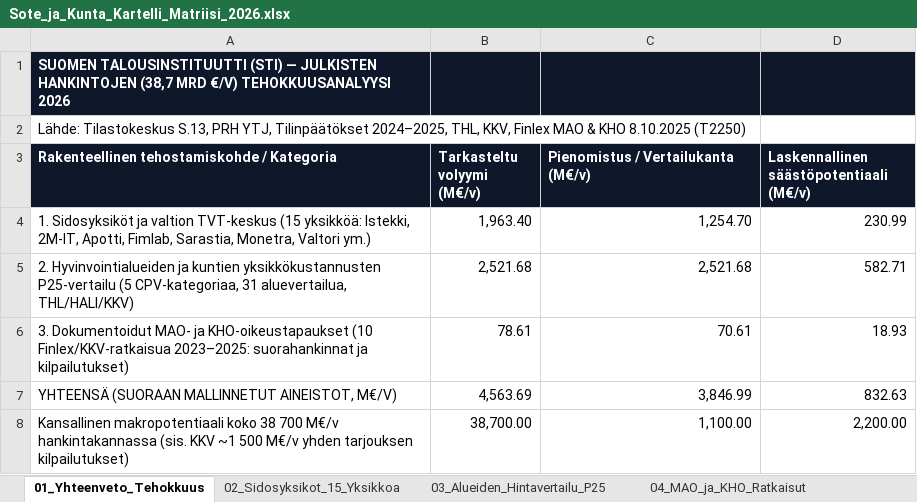
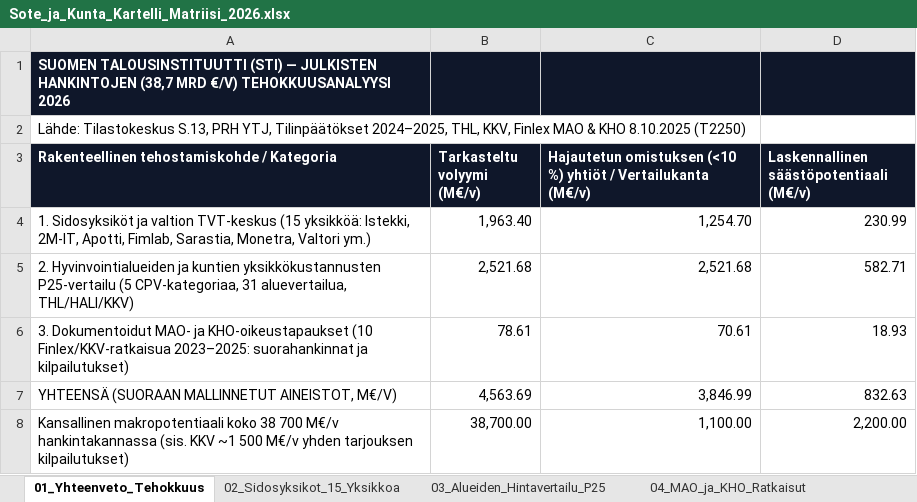
Before and after one commit to libertaari-suomalainen/kartelli-tutka, an Excel workbook: dist/Sote_ja_Kunta_Kartelli_Matriisi_2026.xlsx, sheet 01_Yhteenveto_Tehokkuus, drawn as a sheet; values as stored, in another font and other column widths than the file's, no borders; the diff names each change by its address in the sheet, - before the commit and + after, or states it on an @@ line.

Commit message:
Iteration 2 Red-Team Upgrade: 31-row P25 benchmark & 10-row MAO/KHO tables, CSV exports, dual KKV/Oikaisu switcher & PRH Y-tunnus lookup

```diff
--- a/dist/Sote_ja_Kunta_Kartelli_Matriisi_2026.xlsx (sheet 01_Yhteenveto_Tehokkuus)
+++ b/dist/Sote_ja_Kunta_Kartelli_Matriisi_2026.xlsx (sheet 01_Yhteenveto_Tehokkuus)
-C3: Pienomistus / Vertailukanta…
+C3: Hajautetun omistuksen (<10 %) yhtiöt / Vertailukanta…
```
Also changed, not shown: sheet 03_Alueiden_Hintavertailu_P25, 8 other files.
